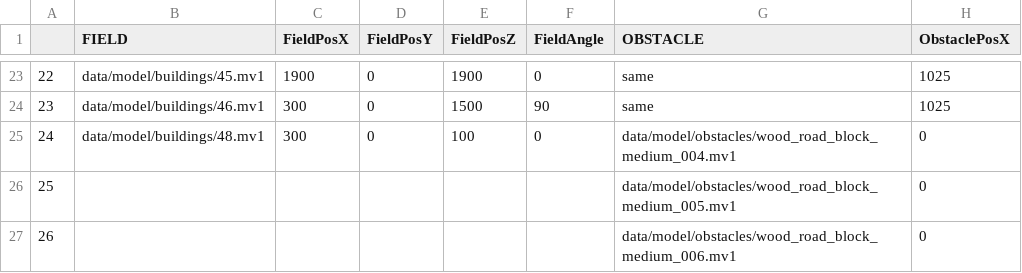
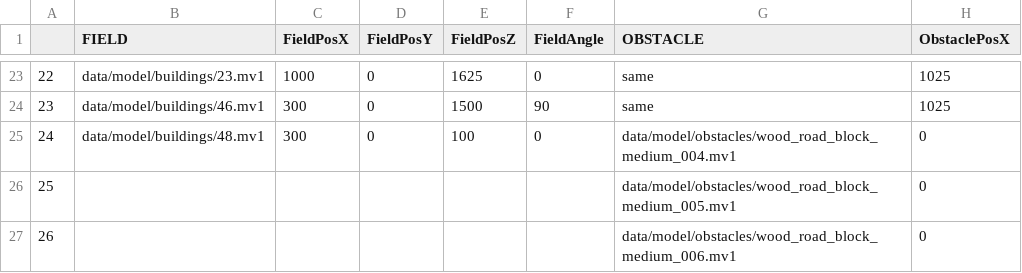
Before and after one commit to NatsukiYoshioka/3DParkourAction, a CSV file: GameFile/data/file/data.csv, drawn as a sheet; only a part is shown, gaps mark what is left out; the diff covers the shown part only; the diff names each change by its address in the sheet, - before the commit and + after, or states it on an @@ line.

```diff
--- a/GameFile/data/file/data.csv
+++ b/GameFile/data/file/data.csv
-B23 (FIELD): data/model/buildings/45.mv1
+B23 (FIELD): data/model/buildings/23.mv1
-C23 (FieldPosX): 1900
+C23 (FieldPosX): 1000
-E23 (FieldPosZ): 1900
+E23 (FieldPosZ): 1625
```
Also changed, not shown: 70 edited cells elsewhere in this file, 11 other files.
